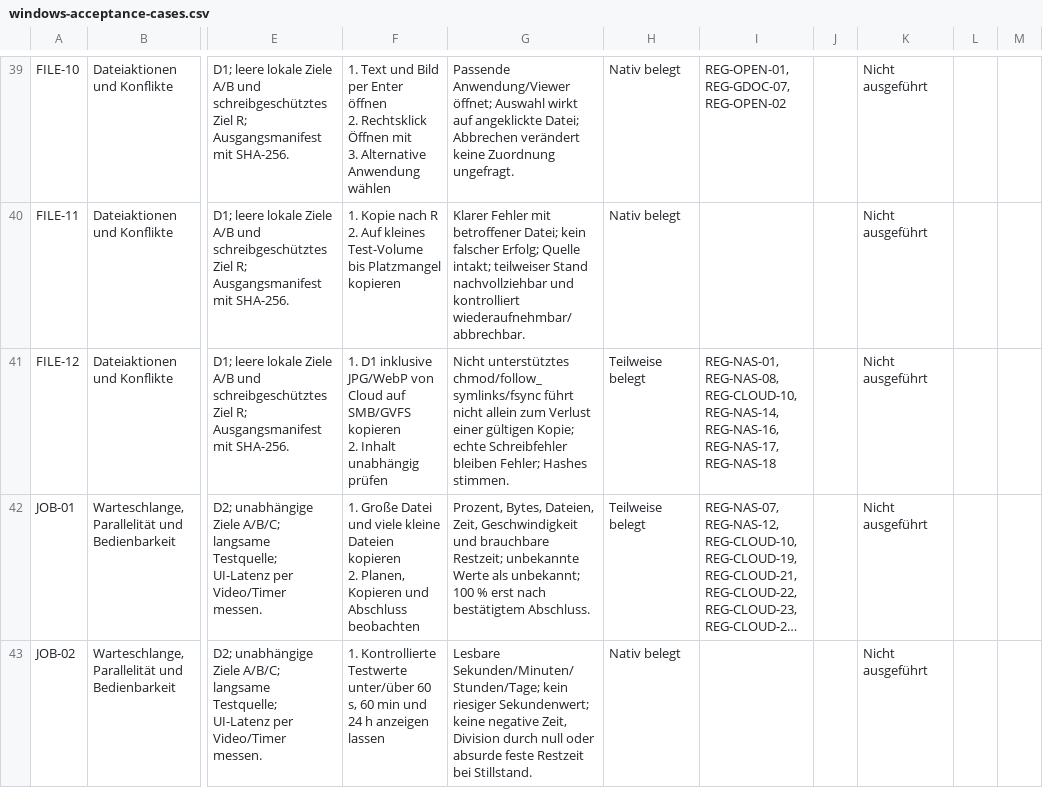
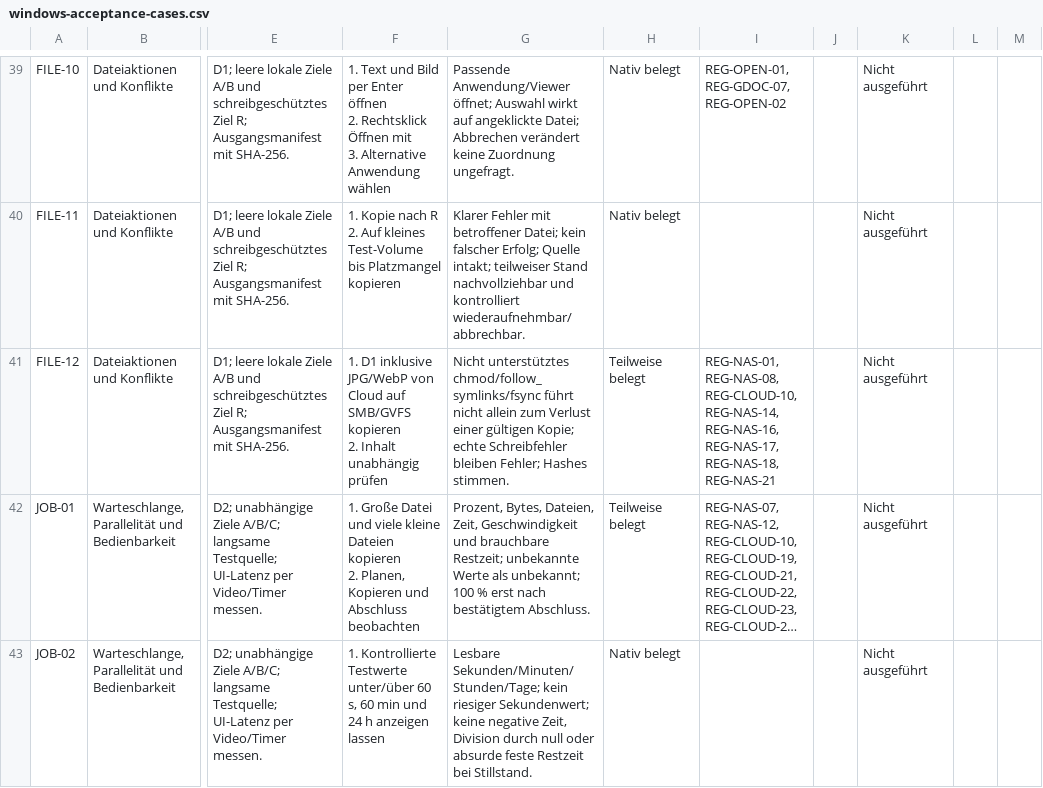
Before and after one commit to Niclas85/OpenCommander, a CSV file: docs/windows-acceptance-cases.csv, drawn as a sheet; only a part is shown, gaps mark what is left out; long unchanged cells end in …; the diff covers the shown part only; the diff names each change by its address in the sheet, - before the commit and + after, or states it on an @@ line.

```diff
--- a/docs/windows-acceptance-cases.csv
+++ b/docs/windows-acceptance-cases.csv
-I41: …REG-NAS-16, REG-NAS-17, REG-NAS-18
+I41: …REG-NAS-16, REG-NAS-17, REG-NAS-18, REG-NAS-21
```
Also changed, not shown: 2 edited cells elsewhere in this file, 3 other files.
